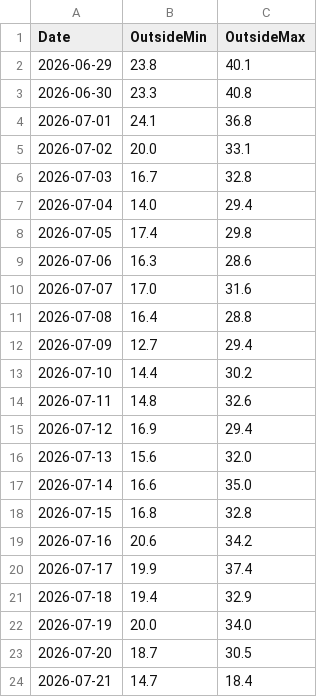
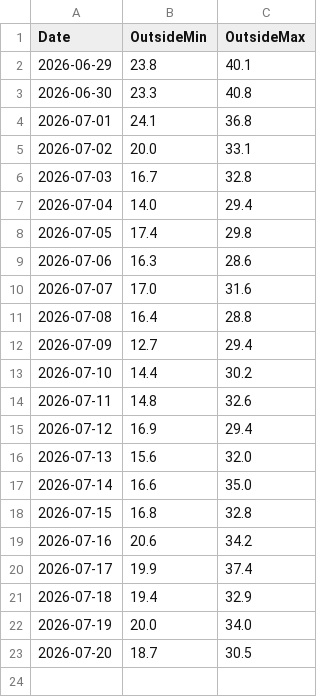
Before and after one commit to energiezolee/esp-outside-temp-log, a CSV file: outside_history.csv, drawn as a sheet; the diff names each change by its address in the sheet, - before the commit and + after, or states it on an @@ line.

Commit message:
Update outside_history.csv

```diff
--- a/outside_history.csv
+++ b/outside_history.csv
-row 24: 2026-07-21 | 14.7 | 18.4
```
